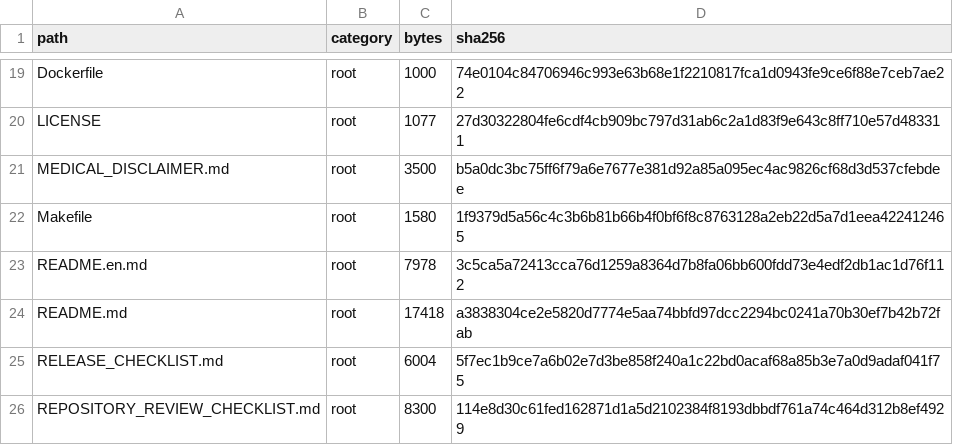
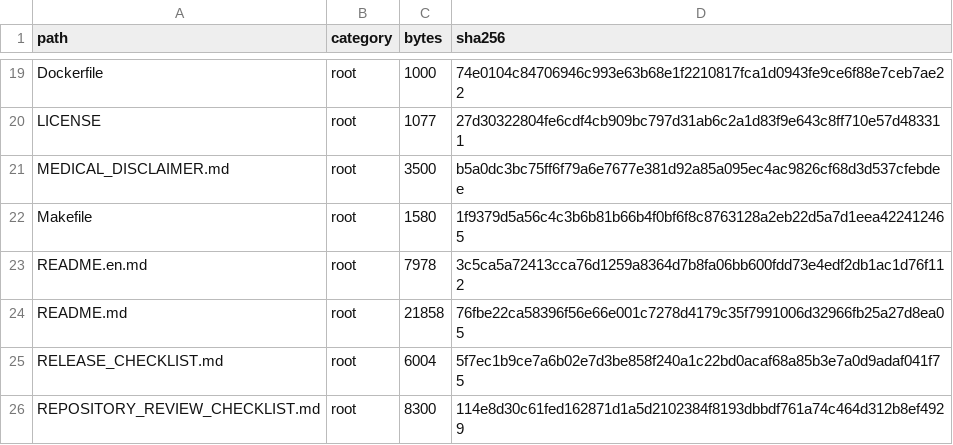
Before and after one commit to 188097259-web/OwlPath, a CSV file: releases/v0.1.0/SOURCE_INVENTORY.csv, drawn as a sheet; only a part is shown, gaps mark what is left out.

Commit message:
docs(readme): add renderable Mermaid diagrams
Add six GitHub-renderable Mermaid visualizations: system blueprint,
evidence/data flow, expert team topology, run sequence, run state
machine, and repository module map. All blocks pass Mermaid syntax
parsing. Refresh release manifest and source inventory.

```diff
--- a/releases/v0.1.0/SOURCE_INVENTORY.csv
+++ b/releases/v0.1.0/SOURCE_INVENTORY.csv
@@ -23,3 +23,3 @@ Makefile,root,1580,1f9379d5a56c4c3b6b81b66b4f0bf6f8c8763128a2eb22d5a7d1eea422412
 README.en.md,root,7978,3c5ca5a72413cca76d1259a8364d7b8fa06bb600fdd73e4edf2db1ac1d76f112
-README.md,root,17418,a3838304ce2e5820d7774e5aa74bbfd97dcc2294bc0241a70b30ef7b42b72fab
+README.md,root,21858,76fbe22ca58396f56e66e001c7278d4179c35f7991006d32966fb25a27d8ea05
 RELEASE_CHECKLIST.md,root,6004,5f7ec1b9ce7a6b02e7d3be858f240a1c22bd0acaf68a85b3e7a0d9adaf041f75
```
Also changed, not shown: 2 other files.
